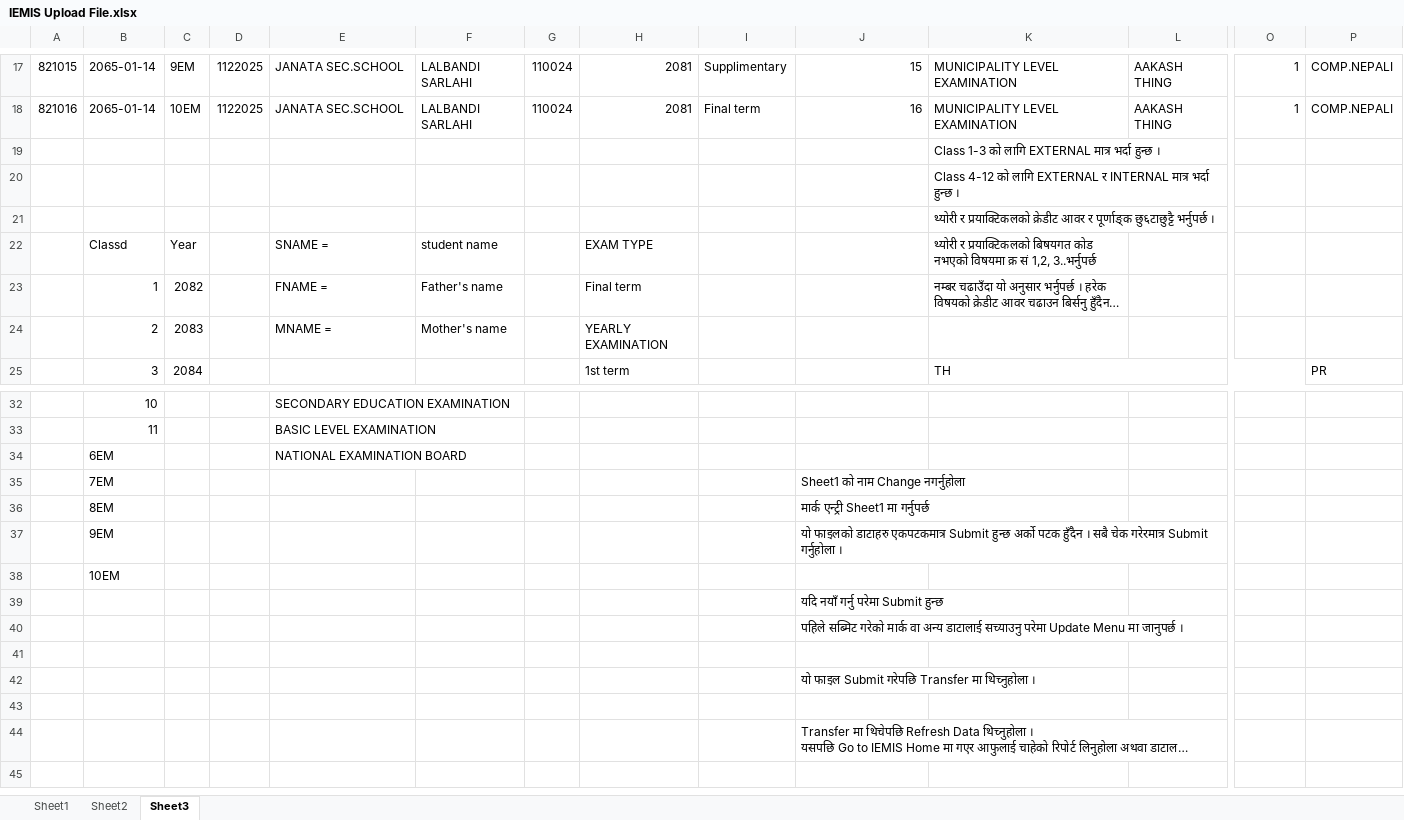
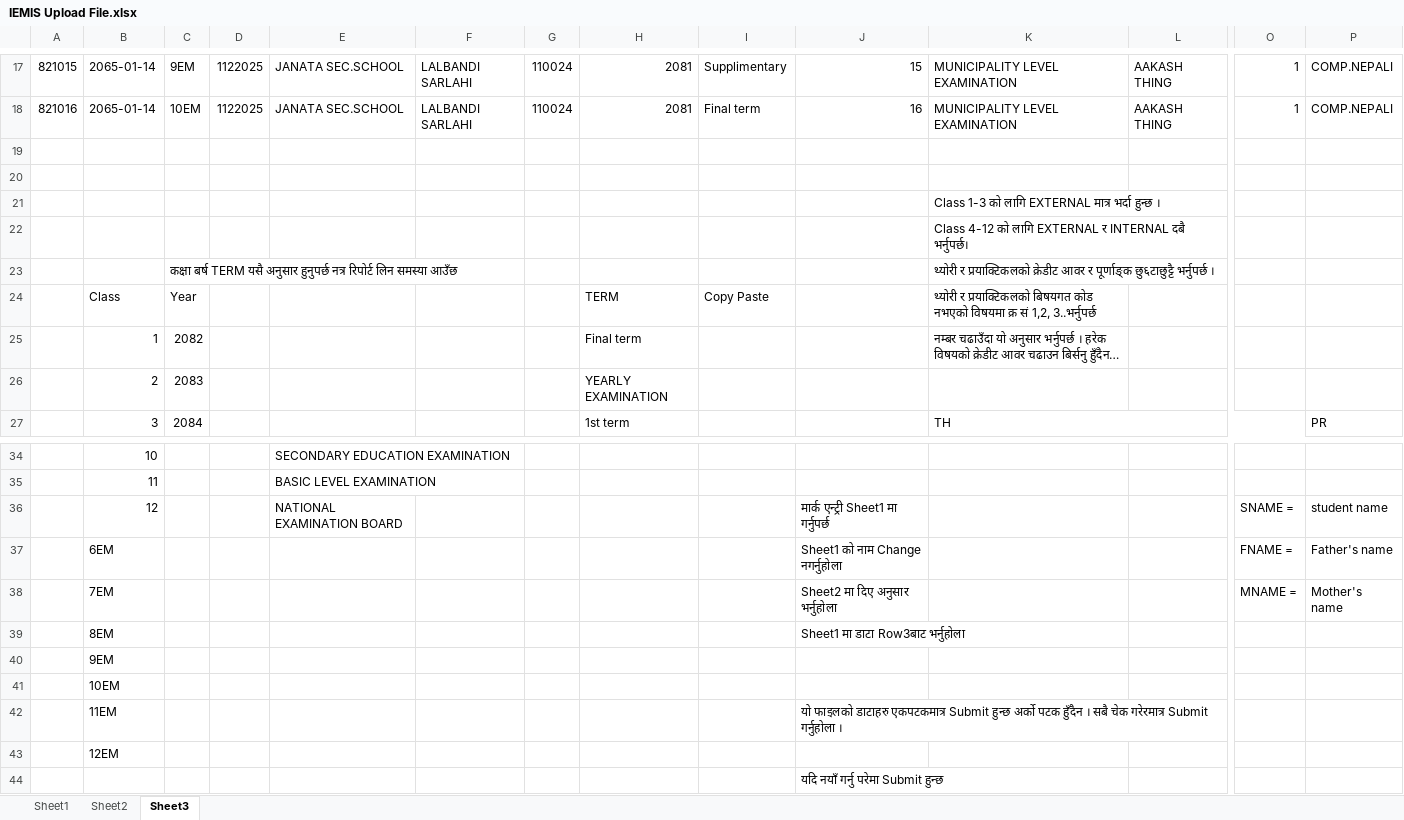
Before and after one commit to pulamishamser/site, an Excel workbook: Integrated Exam Management Information System/IEMIS Upload File.xlsx, sheet Sheet3, drawn as a sheet; only a part is shown, gaps mark what is left out; the shorter side is filled out with more unchanged rows; long unchanged cells end in …; values as stored, in another font and other column widths than the file's, no cell formats; charts and pictures not drawn; removed rows and columns are numbered as before the commit, all else as after; rows hold the shown columns only; the diff names each change by its address in the sheet, - before the commit and + after, or states it on an @@ line.

```diff
--- a/Integrated Exam Management Information System/IEMIS Upload File.xlsx (sheet Sheet3)
+++ b/Integrated Exam Management Information System/IEMIS Upload File.xlsx (sheet Sheet3)
+row 19: (empty)
+row 20: (empty)
-K22: …र INTERNAL मात्र भर्दा हुन्छ ।
+K22: …र INTERNAL दबै भर्नुपर्छ।
-C23: (empty)
+C23: कक्षा बर्ष TERM यसै अनुसार हुनुपर्छ नत्र रिपोर्ट लिन समस्या आउँछ
-row 22:  | Classd | Year |  | SNAME = | student name |  | EXAM TYPE |  |  | थ्योरी र प्रयाक्टिकलको बिषयगत कोड नभएको विषयमा क्र सं 1,2, 3..भर्नुपर्छ
+row 24:  | Class | Year |  |  |  |  | TERM | Copy Paste |  | थ्योरी र प्रयाक्टिकलको बिषयगत कोड नभएको विषयमा क्र सं 1,2, 3..भर्नुपर्छ
-E25: FNAME =
+E25: (empty)
-F25: Father's name
+F25: (empty)
-E26: MNAME =
+E26: (empty)
-F26: Mother's name
+F26: (empty)
-row 34:  | 6EM |  |  | NATIONAL EXAMINATION BOARD
-row 35:  | 7EM |  |  |  |  |  |  |  | Sheet1 को नाम Change नगर्नुहोला
+row 36:  | 12 |  |  | NATIONAL EXAMINATION BOARD |  |  |  |  | मार्क एन्ट्री Sheet1 मा गर्नुपर्छ |  |  | SNAME = | student name
+row 37:  | 6EM |  |  |  |  |  |  |  | Sheet1 को नाम Change नगर्नुहोला |  |  | FNAME = | Father's name
+row 38:  | 7EM |  |  |  |  |  |  |  | Sheet2 मा दिए अनुसार भर्नुहोला |  |  | MNAME = | Mother's name
-J39: मार्क एन्ट्री Sheet1 मा गर्नुपर्छ
+J39: Sheet1 मा डाटा Row3बाट भर्नुहोला
-J40: यो फाइलको डाटाहरु एकपटकमात्र Submit हुन्छ अर्को पटक हुँदैन । सबै चेक गरेरमात्र Submit गर्नुहोला ।
+J40: (empty)
+row 42:  | 11EM |  |  |  |  |  |  |  | यो फाइलको डाटाहरु एकपटकमात्र Submit हुन्छ अर्को पटक हुँदैन । सबै चेक गरेरमात्र Submit गर्नुहोला ।
+row 43:  | 12EM
```
Also changed, not shown: sheet Sheet2, sheet Sheet1, cell formats, charts or pictures.
